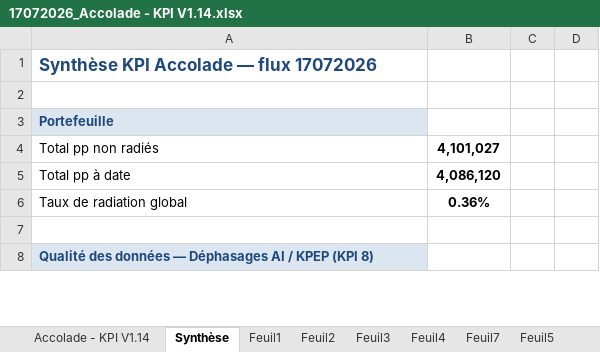
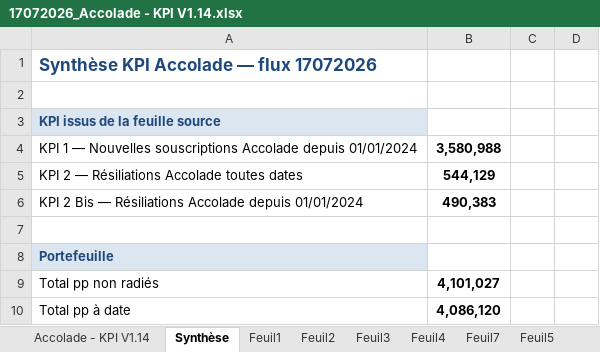
Before and after one commit to NidhalMGEN/DashBoard, an Excel workbook: Output/17072026_Accolade - KPI V1.14.xlsx, sheet Synthèse, drawn as a sheet; only a part is shown; the shorter side is filled out with more unchanged rows; values as stored, in another font and other column widths than the file's, no borders; the diff names each change by its address in the sheet, - before the commit and + after, or states it on an @@ line.

```diff
--- a/Output/17072026_Accolade - KPI V1.14.xlsx (sheet Synthèse)
+++ b/Output/17072026_Accolade - KPI V1.14.xlsx (sheet Synthèse)
+row 3: KPI issus de la feuille source
+row 4: KPI 1 — Nouvelles souscriptions Accolade depuis 01/01/2024 | 3,580,988
+row 5: KPI 2 — Résiliations Accolade toutes dates | 544,129
+row 6: KPI 2 Bis — Résiliations Accolade depuis 01/01/2024 | 490,383
+row 7: (empty)
```
Also changed, not shown: Input_Data/17072026_Accolade - KPI V1.14.xlsx, 6 other files.
